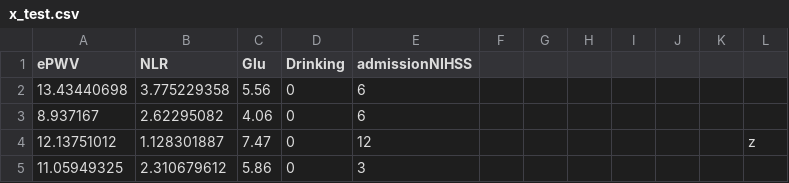
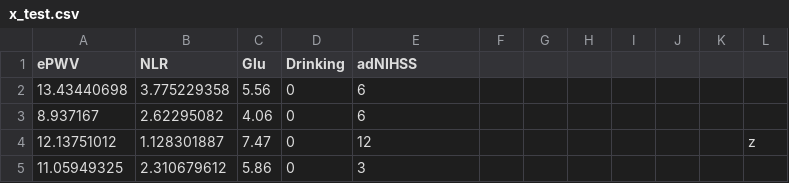
Before and after one commit to ShuFan-X/XGB, a CSV file: x_test.csv, drawn as a sheet; only a part is shown.

Commit message:
Update x_test.csv

```diff
--- a/x_test.csv
+++ b/x_test.csv
@@ -1,2 +1,2 @@
-ePWV,NLR,Glu,Drinking,admissionNIHSS,,,,,,,
+ePWV,NLR,Glu,Drinking,adNIHSS,,,,,,,
 13.43440698,3.775229358,5.56,0,6,,,,,,,
```
